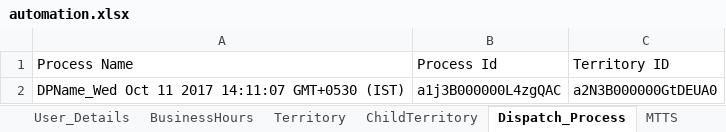
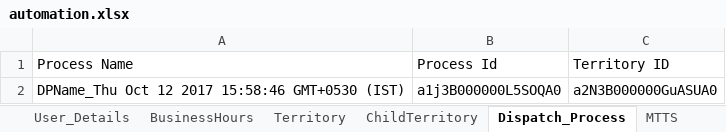
Before and after one commit to AbdulSvmx/Sahi_Project_Lightning, an Excel workbook: svmx/test_lab/test_cases/optimax/op_excleData/automation.xlsx, sheet Dispatch_Process, drawn as a sheet; values as stored, in another font and other column widths than the file's, no borders; removed rows and columns are numbered as before the commit, all else as after; the diff names each change by its address in the sheet, - before the commit and + after, or states it on an @@ line.

```diff
--- a/svmx/test_lab/test_cases/optimax/op_excleData/automation.xlsx (sheet Dispatch_Process)
+++ b/svmx/test_lab/test_cases/optimax/op_excleData/automation.xlsx (sheet Dispatch_Process)
-row 2: DPName_Wed Oct 11 2017 14:11:07 GMT+0530 (IST) | a1j3B000000L4zgQAC | a2N3B000000GtDEUA0
+row 2: DPName_Thu Oct 12 2017 15:58:46 GMT+0530 (IST) | a1j3B000000L5SOQA0 | a2N3B000000GuASUA0
```
Also changed, not shown: sheet Territory, 2 other files.
